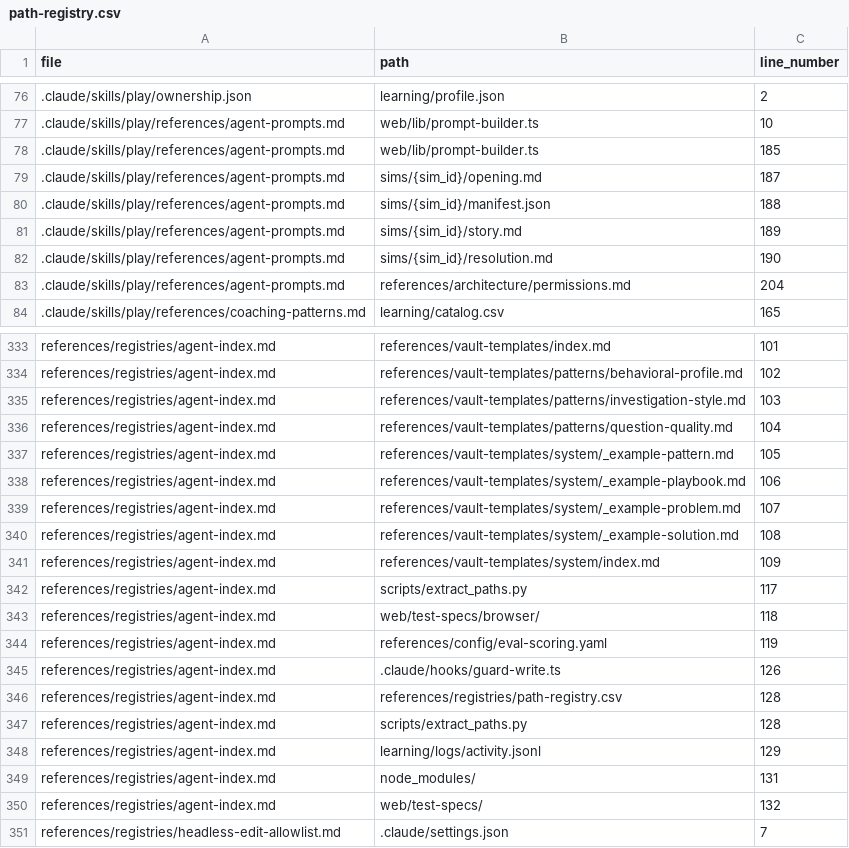
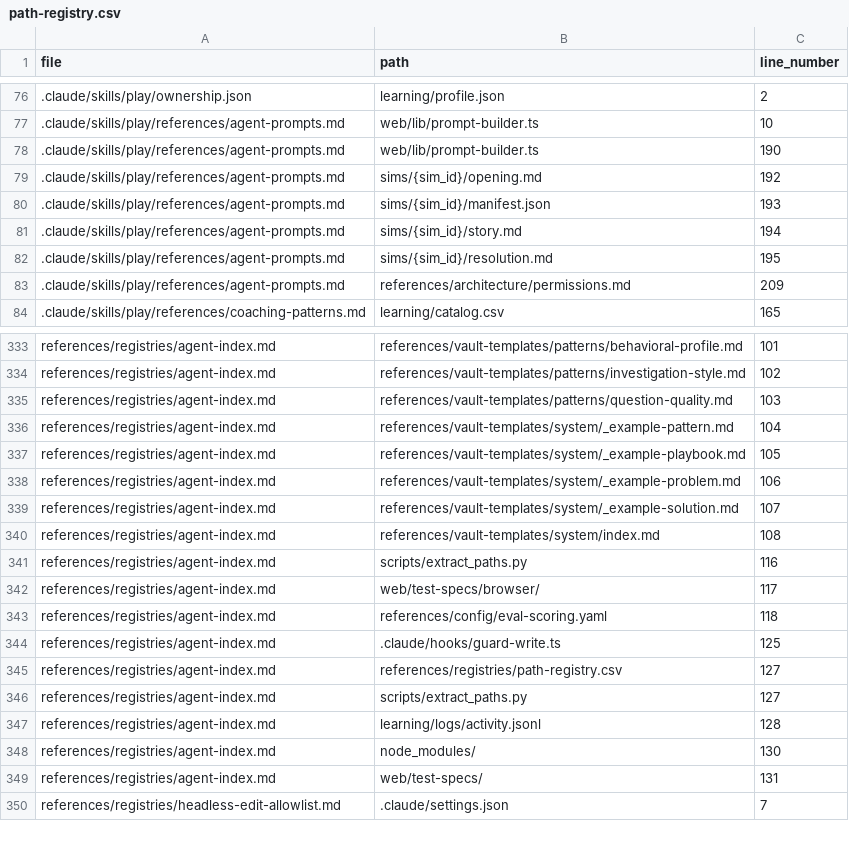
Before and after one commit to drashtishah/aws-simulator, a CSV file: references/registries/path-registry.csv, drawn as a sheet; only a part is shown, gaps mark what is left out; removed rows and columns are numbered as before the commit, all else as after; the diff covers the shown part only; the diff names each change by its address in the sheet, - before the commit and + after, or states it on an @@ line.

```diff
--- a/references/registries/path-registry.csv
+++ b/references/registries/path-registry.csv
-C78 (line_number): 185
+C78 (line_number): 190
-C79 (line_number): 187
+C79 (line_number): 192
-C80 (line_number): 188
+C80 (line_number): 193
-C81 (line_number): 189
+C81 (line_number): 194
-C82 (line_number): 190
+C82 (line_number): 195
-C83 (line_number): 204
+C83 (line_number): 209
-B333 (path): references/vault-templates/index.md
+B333 (path): references/vault-templates/patterns/behavioral-profile.md
-B334 (path): references/vault-templates/patterns/behavioral-profile.md
+B334 (path): references/vault-templates/patterns/investigation-style.md
-B335 (path): references/vault-templates/patterns/investigation-style.md
+B335 (path): references/vault-templates/patterns/question-quality.md
-B336 (path): references/vault-templates/patterns/question-quality.md
+B336 (path): references/vault-templates/system/_example-pattern.md
-B337 (path): references/vault-templates/system/_example-pattern.md
+B337 (path): references/vault-templates/system/_example-playbook.md
-B338 (path): references/vault-templates/system/_example-playbook.md
+B338 (path): references/vault-templates/system/_example-problem.md
-B339 (path): references/vault-templates/system/_example-problem.md
+B339 (path): references/vault-templates/system/_example-solution.md
-B340 (path): references/vault-templates/system/_example-solution.md
+B340 (path): references/vault-templates/system/index.md
-row 341: references/registries/agent-index.md | references/vault-templates/system/index.md | 109
-C341 (line_number): 117
+C341 (line_number): 116
-C342 (line_number): 118
+C342 (line_number): 117
-C343 (line_number): 119
+C343 (line_number): 118
-C344 (line_number): 126
+C344 (line_number): 125
-C345:C346 (line_number): 128
+C345:C346 (line_number): 127
-C347 (line_number): 129
+C347 (line_number): 128
-C348 (line_number): 131
+C348 (line_number): 130
-C349 (line_number): 132
+C349 (line_number): 131
```
Also changed, not shown: 2 added rows, 2 removed rows and 26 edited cells elsewhere in this file, 1 other file.
